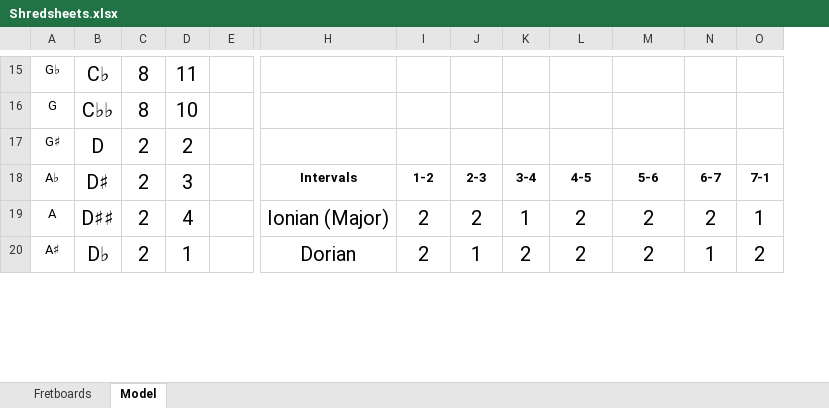
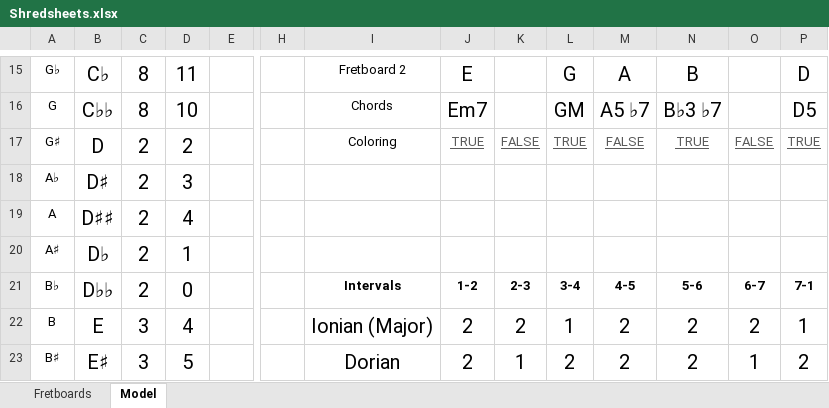
Before and after one commit to Adam-Carstensen/Shredsheets, an Excel workbook: Shredsheets.xlsx, sheet Model, drawn as a sheet; only a part is shown, gaps mark what is left out; values as stored, in another font and other column widths than the file's, no borders; conditional formats not drawn; addresses are those after the commit; rows hold the shown columns only; the diff covers the shown part only; the diff names each change by its address in the sheet, - before the commit and + after, or states it on an @@ line.

Commit message:
Big update to coloring on the spreadsheet!
Coloring is now designed to make it easier to find chords and
inversions.  There's still a "Scale Default" highlighting (name may
change in the future), but you can also select the 1-7 chord, and the
correct chord degrees will be colored.

```diff
--- a/Shredsheets.xlsx (sheet Model)
+++ b/Shredsheets.xlsx (sheet Model)
+column H, empty
-I15: (empty)
+I15: Fretboard 2
-J15: (empty)
+J15: E
-L15: (empty)
+L15: G
-M15: (empty)
+M15: A
-N15: (empty)
+N15: B
-P15: (empty)
+P15: D
-I16: (empty)
+I16: Chords
-J16: (empty)
+J16: Em7
-L16: (empty)
+L16: GM
-M16: (empty)
+M16: A5 ♭7
-N16: (empty)
+N16: B♭3 ♭7
-P16: (empty)
+P16: D5
-I17: (empty)
+I17: Coloring
-J17: (empty)
+J17: TRUE
-K17: (empty)
+K17: FALSE
-L17: (empty)
+L17: TRUE
-M17: (empty)
+M17: FALSE
-N17: (empty)
+N17: TRUE
-O17: (empty)
+O17: FALSE
-P17: (empty)
+P17: TRUE
+row 18: A♭ | D♯ | 2 | 3
+row 19: A | D♯♯ | 2 | 4
+row 20: A♯ | D♭ | 2 | 1
-A21: A♭
+A21: B♭
-B21: D♯
+B21: D♭♭
-D21: 3
+D21: 0
-A22: A
+A22: B
-B22: D♯♯
+B22: E
-C22:C23: 2
+C22:C23: 3
-A23: A♯
+A23: B♯
-B23: D♭
+B23: E♯
-D23: 1
+D23: 5
```
Also changed, not shown: 11 added rows, 107 edited cells, cell formats and merged cells elsewhere in this sheet, sheet Fretboards, formulas that keep their value, hidden cells.
